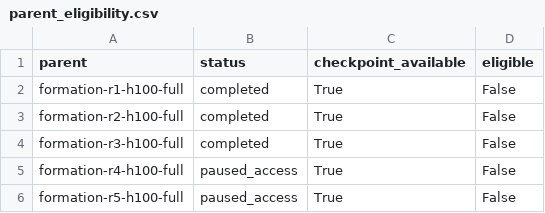
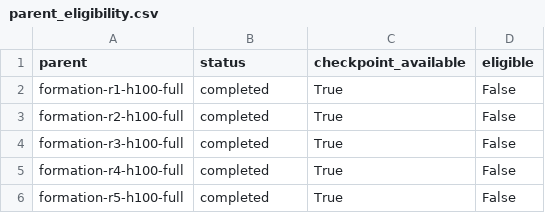
Before and after one commit to Caesiumatic/ie498-project, a CSV file: reports/live/parent_eligibility.csv, drawn as a sheet.

```diff
--- a/reports/live/parent_eligibility.csv
+++ b/reports/live/parent_eligibility.csv
@@ -4,3 +4,3 @@ formation-r2-h100-full,completed,True,False
 formation-r3-h100-full,completed,True,False
-formation-r4-h100-full,paused_access,True,False
-formation-r5-h100-full,paused_access,True,False
+formation-r4-h100-full,completed,True,False
+formation-r5-h100-full,completed,True,False
```
Also changed, not shown: reports/live/conditions.csv, reports/live/paper_reference_comparison.csv, 55 other files.
